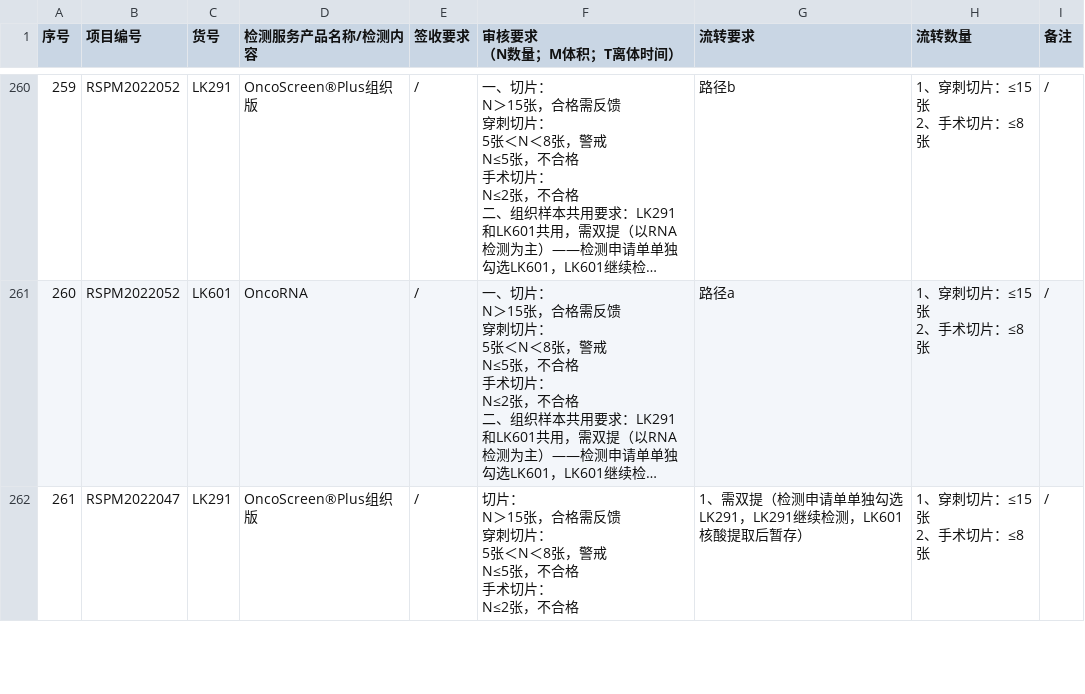
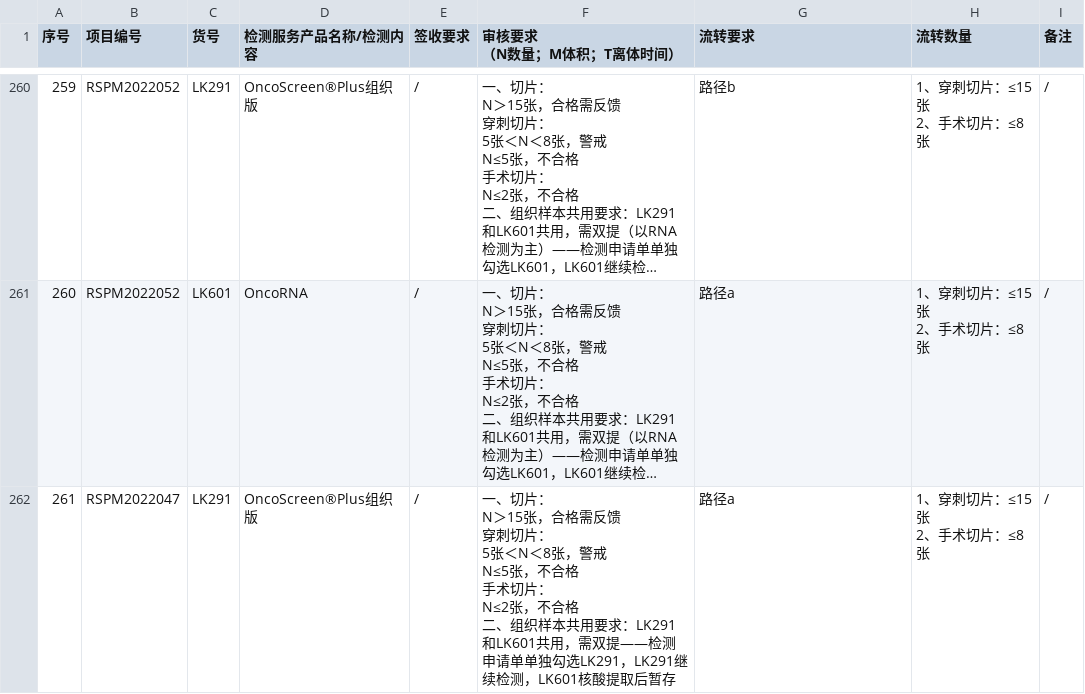
Before and after one commit to sy2924/project-qc-data, a CSV file: 个性化项目要求汇总-样本接收-个性化项目要求汇总-10.16更新.csv, drawn as a sheet; only a part is shown, gaps mark what is left out; long unchanged cells end in …; ↵ is a line break in a cell; the diff covers the shown part only; the diff names each change by its address in the sheet, - before the commit and + after, or states it on an @@ line.

Commit message:
Update 个性化项目要求汇总-样本接收-个性化项目要求汇总-10.16更新.csv

```diff
--- a/个性化项目要求汇总-样本接收-个性化项目要求汇总-10.16更新.csv
+++ b/个性化项目要求汇总-样本接收-个性化项目要求汇总-10.16更新.csv
-F262 (审核要求 （N数量；M体积；T离体时间）): 切片： ↵ N＞15张，合格需反馈 ↵ 穿刺切片： ↵ 5张＜N＜8张，警戒 ↵ N≤5张，不合格 ↵ 手术切片： ↵ N≤2张，不合格
+F262 (审核要求 （N数量；M体积；T离体时间）): 一、切片： ↵ N＞15张，合格需反馈 ↵ 穿刺切片： ↵ 5张＜N＜8张，警戒 ↵ N≤5张，不合格 ↵ 手术切片： ↵ N≤2张，不合格 ↵ 二、组织样本共用要求：LK291和LK601共用，需双提——检测申请单单独勾选LK291，LK291继续检测，LK601核酸提取后暂存
-G262 (流转要求): 1、需双提（检测申请单单独勾选LK291，LK291继续检测，LK601核酸提取后暂存）
+G262 (流转要求): 路径a
```
Also changed, not shown: 12 edited cells elsewhere in this file.
